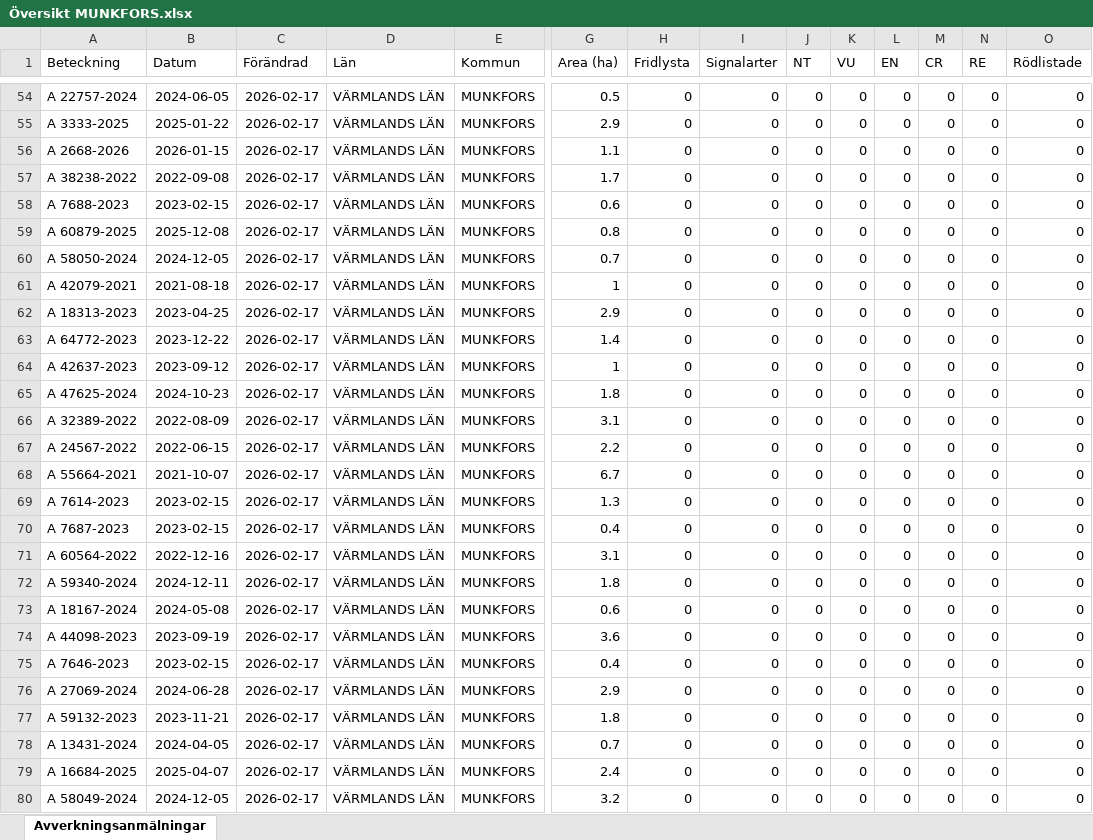
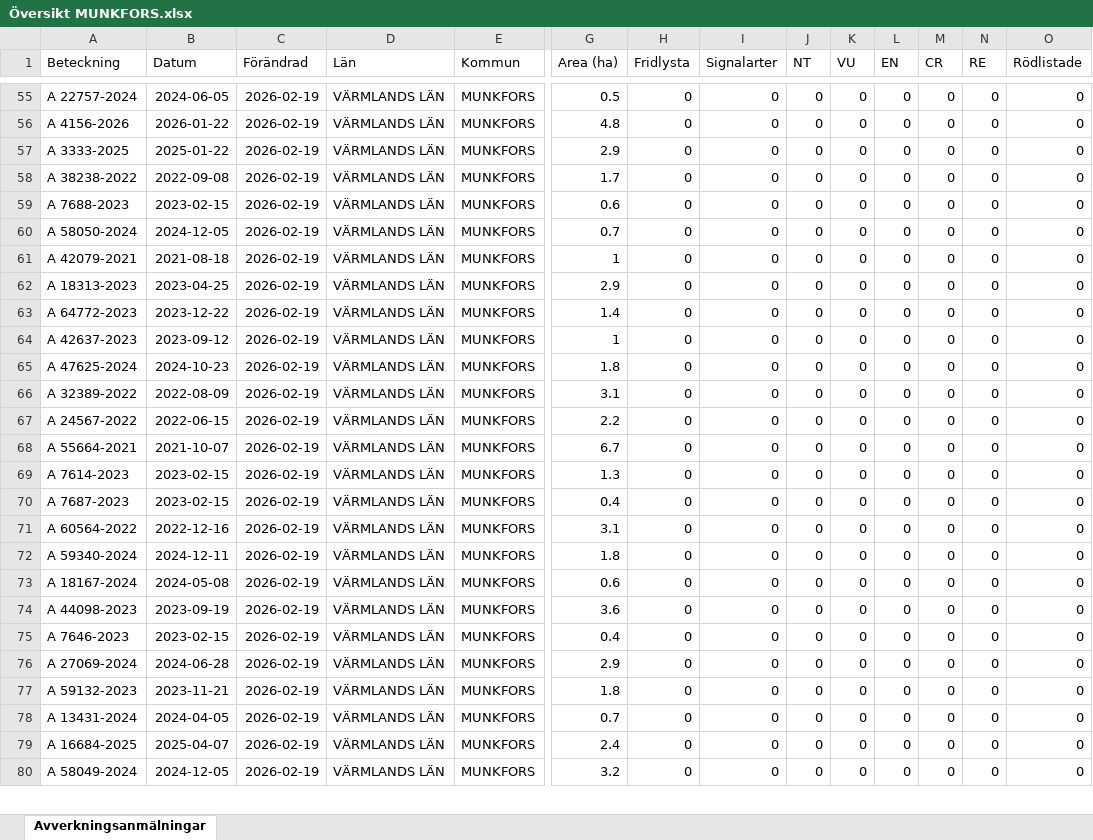
Before and after one commit to klasma/Logging_1762, an Excel workbook: Översikt MUNKFORS.xlsx, sheet Avverkningsanmälningar, drawn as a sheet; only a part is shown, gaps mark what is left out; values as stored, in another font and other column widths than the file's, no borders; removed rows and columns are numbered as before the commit, all else as after; rows hold the shown columns only; the diff covers the shown part only; the diff names each change by its address in the sheet, - before the commit and + after, or states it on an @@ line.

```diff
--- a/Översikt MUNKFORS.xlsx (sheet Avverkningsanmälningar)
+++ b/Översikt MUNKFORS.xlsx (sheet Avverkningsanmälningar)
-C55 (Förändrad): 2026-02-17
+C55 (Förändrad): 2026-02-19
+row 56: A 4156-2026 | 2026-01-22 | 2026-02-19 | VÄRMLANDS LÄN | MUNKFORS | 4.8 | 0 | 0 | 0 | 0 | 0 | 0 | 0 | 0
-C57 (Förändrad): 2026-02-17
+C57 (Förändrad): 2026-02-19
-row 56: A 2668-2026 | 2026-01-15 | 2026-02-17 | VÄRMLANDS LÄN | MUNKFORS | 1.1 | 0 | 0 | 0 | 0 | 0 | 0 | 0 | 0
-C58:C59 (Förändrad): 2026-02-17
+C58:C59 (Förändrad): 2026-02-19
-row 59: A 60879-2025 | 2025-12-08 | 2026-02-17 | VÄRMLANDS LÄN | MUNKFORS | 0.8 | 0 | 0 | 0 | 0 | 0 | 0 | 0 | 0
-C60:C80 (Förändrad): 2026-02-17
+C60:C80 (Förändrad): 2026-02-19
```
Also changed, not shown: 8 added rows, 7 removed rows and 77 edited cells elsewhere in this sheet, artfynd/A 44111-2023 artfynd.xlsx, 6 other files.
